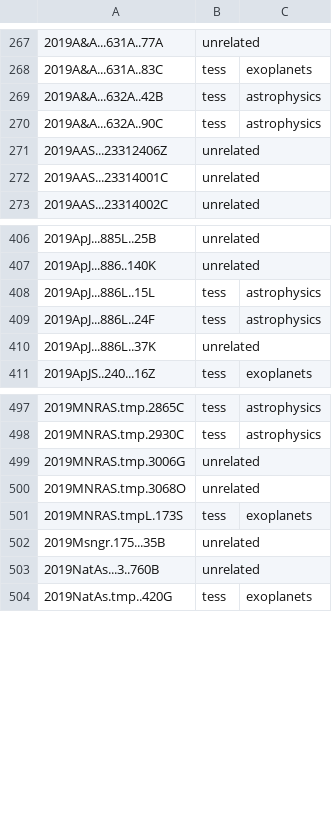
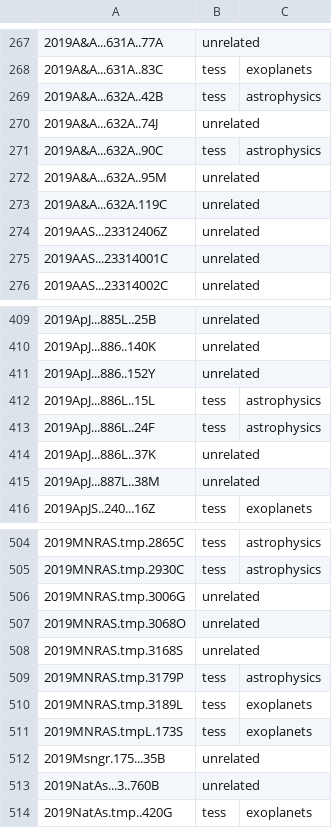
Before and after one commit to tessgi/tpub, a CSV file: data/tpub-export.csv, drawn as a sheet; only a part is shown, gaps mark what is left out; the diff covers the shown part only.

```diff
--- a/data/tpub-export.csv
+++ b/data/tpub-export.csv
@@ -269,3 +269,6 @@
 2019A&A...632A..42B,tess,astrophysics
+2019A&A...632A..74J,unrelated,
 2019A&A...632A..90C,tess,astrophysics
+2019A&A...632A..95M,unrelated,
+2019A&A...632A.119C,unrelated,
 2019AAS...23312406Z,unrelated,
@@ -407,2 +410,3 @@
 2019ApJ...886..140K,unrelated,
+2019ApJ...886..152Y,unrelated,
 2019ApJ...886L..15L,tess,astrophysics
@@ -410,2 +414,3 @@
 2019ApJ...886L..37K,unrelated,
+2019ApJ...887L..38M,unrelated,
 2019ApJS..240...16Z,tess,exoplanets
@@ -500,2 +507,5 @@
 2019MNRAS.tmp.3068O,unrelated,
+2019MNRAS.tmp.3168S,unrelated,
+2019MNRAS.tmp.3179P,tess,astrophysics
+2019MNRAS.tmp.3189L,tess,exoplanets
 2019MNRAS.tmpL.173S,tess,exoplanets
```
Also changed, not shown: 19 added rows elsewhere in this file, 1 other file.
